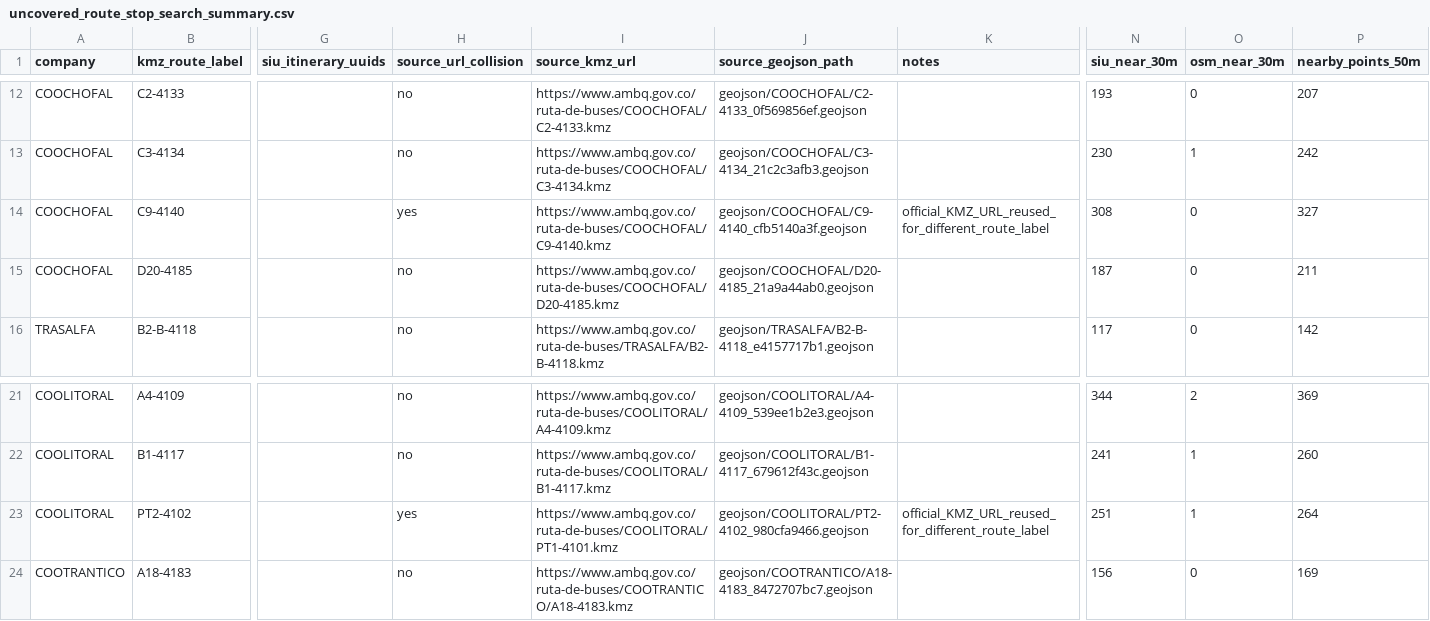
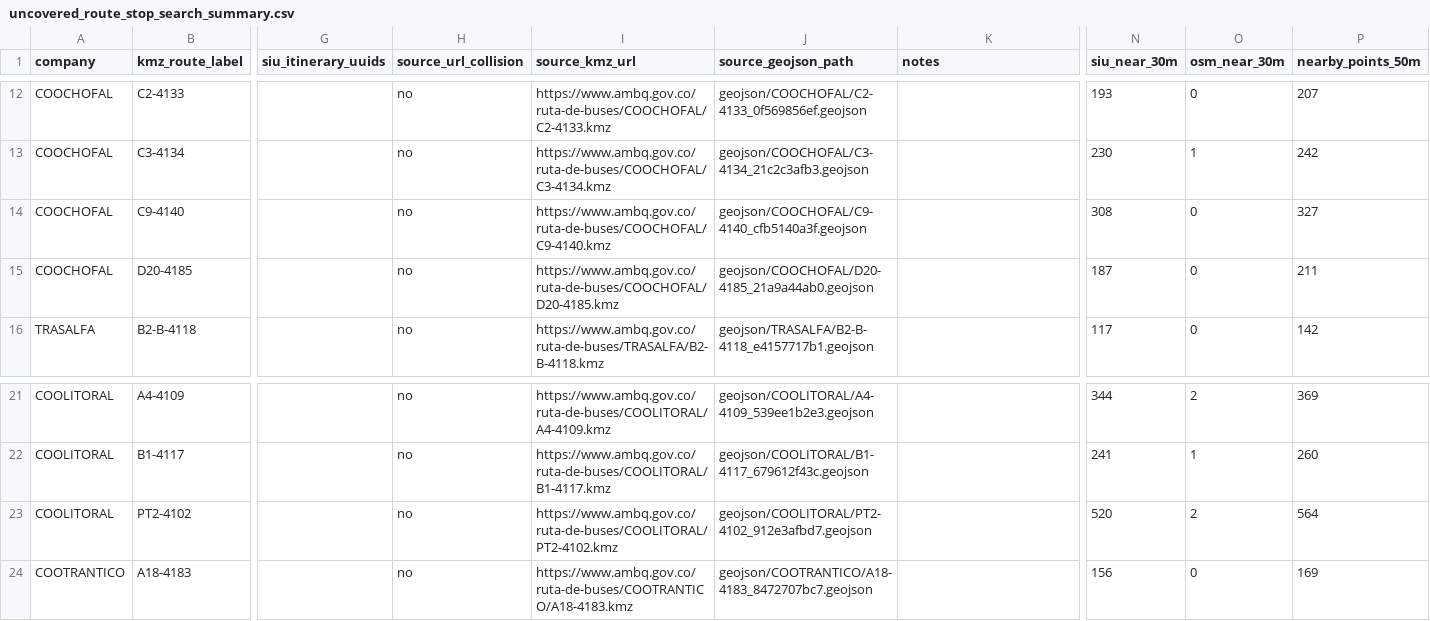
Before and after one commit to ColombiaTransit/gtfs-barranquilla-urbanas, a CSV file: sources/amb/kmz_stop_gaps/uncovered_route_stop_search_summary.csv, drawn as a sheet; only a part is shown, gaps mark what is left out; the diff names each change by its address in the sheet, - before the commit and + after, or states it on an @@ line.

```diff
--- a/sources/amb/kmz_stop_gaps/uncovered_route_stop_search_summary.csv
+++ b/sources/amb/kmz_stop_gaps/uncovered_route_stop_search_summary.csv
-H14 (source_url_collision): yes
+H14 (source_url_collision): no
-K14 (notes): official_KMZ_URL_reused_for_different_route_label
+K14 (notes): (empty)
-H23 (source_url_collision): yes
+H23 (source_url_collision): no
-I23 (source_kmz_url): https://www.ambq.gov.co/ruta-de-buses/COOLITORAL/PT1-4101.kmz
+I23 (source_kmz_url): https://www.ambq.gov.co/ruta-de-buses/COOLITORAL/PT2-4102.kmz
-J23 (source_geojson_path): geojson/COOLITORAL/PT2-4102_980cfa9466.geojson
+J23 (source_geojson_path): geojson/COOLITORAL/PT2-4102_912e3afbd7.geojson
-K23 (notes): official_KMZ_URL_reused_for_different_route_label
+K23 (notes): (empty)
-N23 (siu_near_30m): 251
+N23 (siu_near_30m): 520
-O23 (osm_near_30m): 1
+O23 (osm_near_30m): 2
-P23 (nearby_points_50m): 264
+P23 (nearby_points_50m): 564
```
Also changed, not shown: sources/amb/kmz_stop_gaps/kmz_siu_route_stop_coverage.csv, 2 other files.
